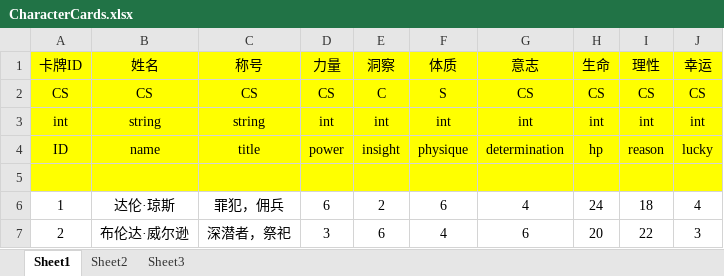
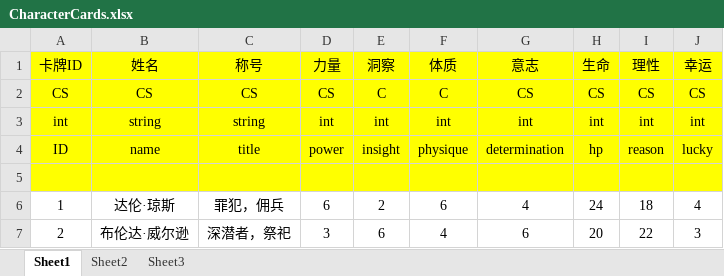
Before and after one commit to Derson2389/InnstoryProject, an Excel workbook: Excel2Unity/Excel/InnstoryData/CharacterCards.xlsx, sheet Sheet1, drawn as a sheet; values as stored, in another font and other column widths than the file's, no borders; conditional formats not drawn; the diff names each change by its address in the sheet, - before the commit and + after, or states it on an @@ line.

Commit message:
*　update

```diff
--- a/Excel2Unity/Excel/InnstoryData/CharacterCards.xlsx (sheet Sheet1)
+++ b/Excel2Unity/Excel/InnstoryData/CharacterCards.xlsx (sheet Sheet1)
-F2 (体质): S
+F2 (体质): C
```
